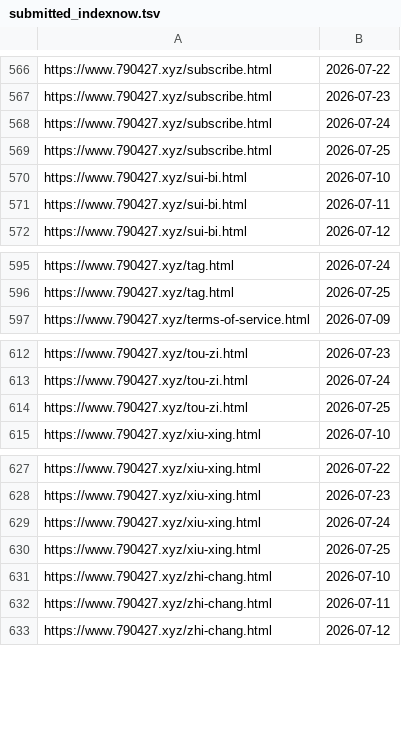
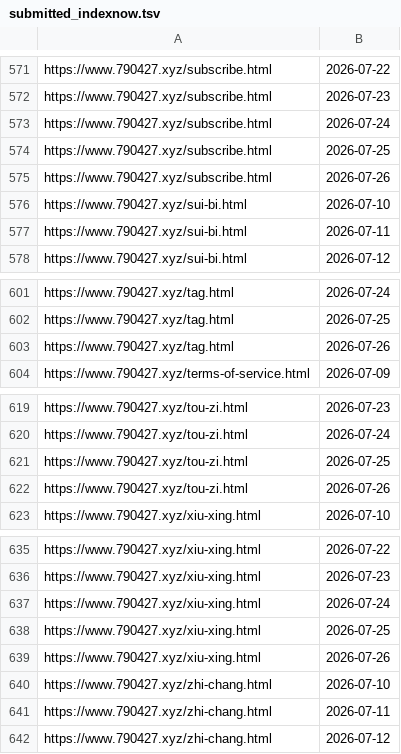
Before and after one commit to neverasecond/granthuang999.github.io, a TSV file: .github/url-submission-history/submitted_indexnow.tsv, drawn as a sheet; only a part is shown, gaps mark what is left out; the diff covers the shown part only.

```diff
--- a/.github/url-submission-history/submitted_indexnow.tsv
+++ b/.github/url-submission-history/submitted_indexnow.tsv
@@ -569,2 +574,3 @@ https://www.790427.xyz/subscribe.html	2026-07-24
 https://www.790427.xyz/subscribe.html	2026-07-25
+https://www.790427.xyz/subscribe.html	2026-07-26
 https://www.790427.xyz/sui-bi.html	2026-07-10
@@ -596,2 +602,3 @@ https://www.790427.xyz/tag.html	2026-07-24
 https://www.790427.xyz/tag.html	2026-07-25
+https://www.790427.xyz/tag.html	2026-07-26
 https://www.790427.xyz/terms-of-service.html	2026-07-09
@@ -614,2 +621,3 @@ https://www.790427.xyz/tou-zi.html	2026-07-24
 https://www.790427.xyz/tou-zi.html	2026-07-25
+https://www.790427.xyz/tou-zi.html	2026-07-26
 https://www.790427.xyz/xiu-xing.html	2026-07-10
@@ -630,2 +638,3 @@ https://www.790427.xyz/xiu-xing.html	2026-07-24
 https://www.790427.xyz/xiu-xing.html	2026-07-25
+https://www.790427.xyz/xiu-xing.html	2026-07-26
 https://www.790427.xyz/zhi-chang.html	2026-07-10
```
Also changed, not shown: 5 added rows elsewhere in this file.
